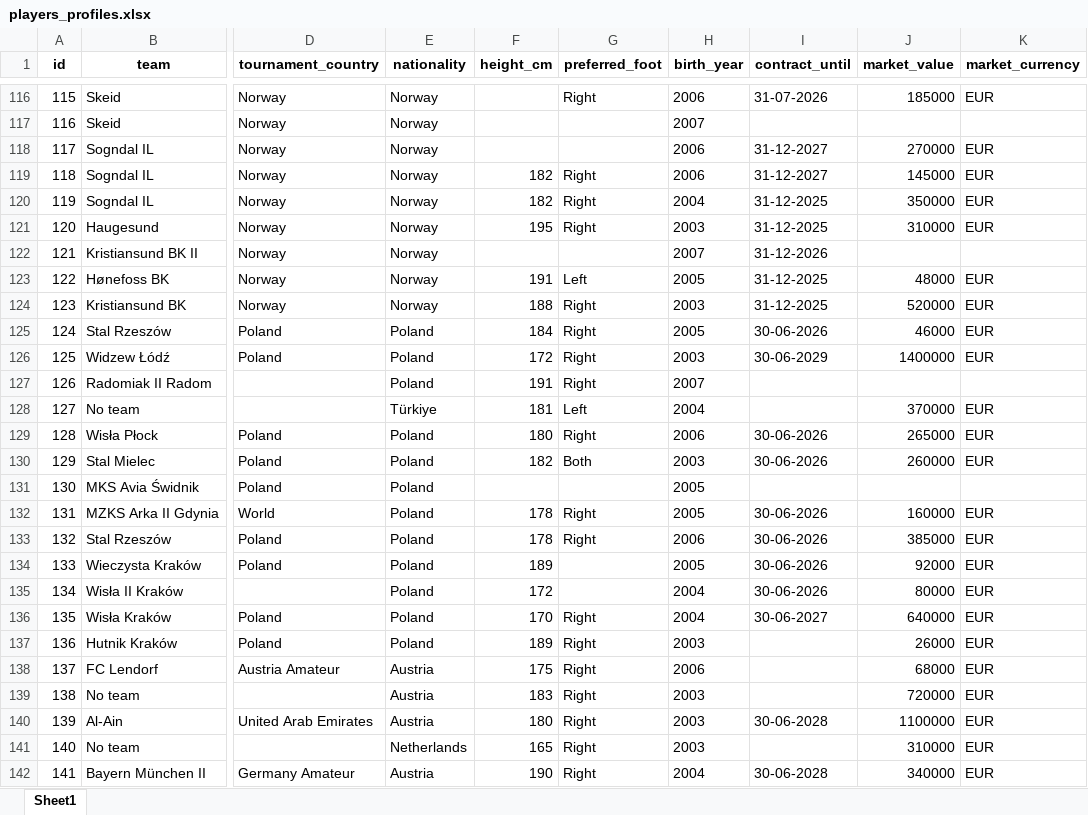
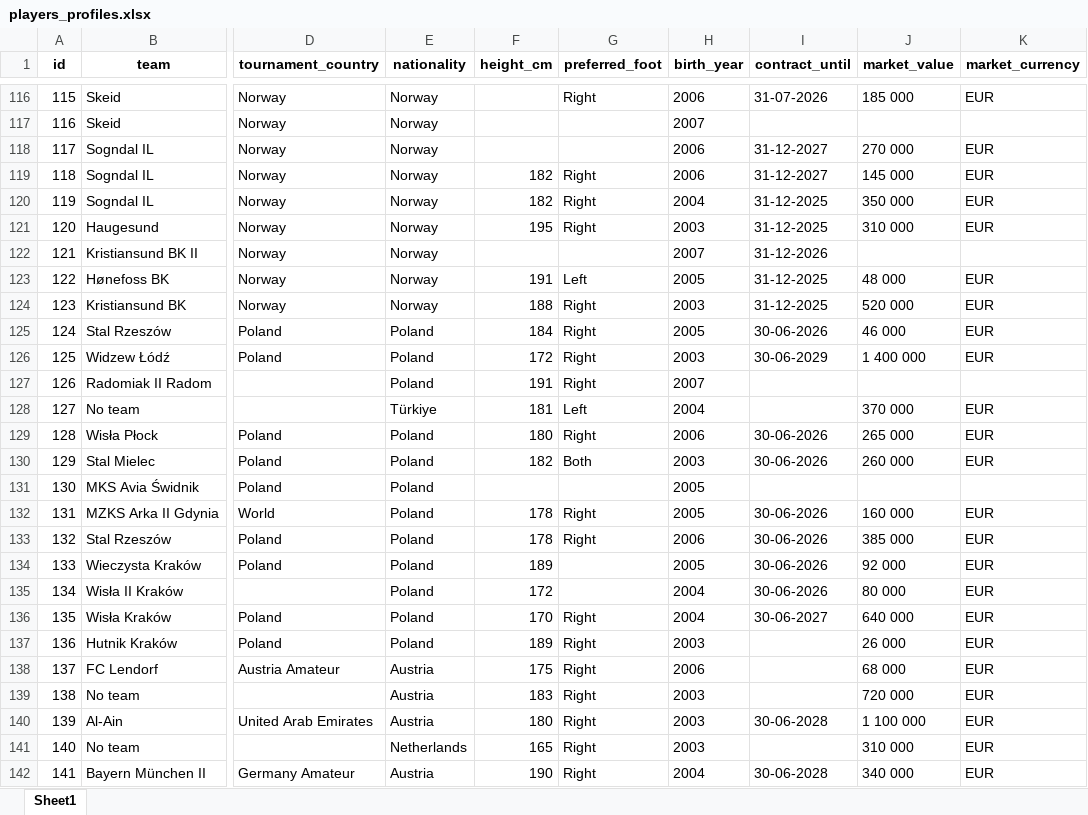
Before and after one commit to PetrMelicharik/fmscoutscz, an Excel workbook: players_profiles.xlsx, sheet Sheet1, drawn as a sheet; only a part is shown, gaps mark what is left out; values as stored, in another font and other column widths than the file's, no borders; the diff covers the shown part only; the diff names each change by its address in the sheet, - before the commit and + after, or states it on an @@ line.

```diff
--- a/players_profiles.xlsx (sheet Sheet1)
+++ b/players_profiles.xlsx (sheet Sheet1)
-J116 (market_value): 185000
+J116 (market_value): 185 000
-J118 (market_value): 270000
+J118 (market_value): 270 000
-J119 (market_value): 145000
+J119 (market_value): 145 000
-J120 (market_value): 350000
+J120 (market_value): 350 000
-J121 (market_value): 310000
+J121 (market_value): 310 000
-J123 (market_value): 48000
+J123 (market_value): 48 000
-J124 (market_value): 520000
+J124 (market_value): 520 000
-J125 (market_value): 46000
+J125 (market_value): 46 000
-J126 (market_value): 1400000
+J126 (market_value): 1 400 000
-J128 (market_value): 370000
+J128 (market_value): 370 000
-J129 (market_value): 265000
+J129 (market_value): 265 000
-J130 (market_value): 260000
+J130 (market_value): 260 000
-J132 (market_value): 160000
+J132 (market_value): 160 000
-J133 (market_value): 385000
+J133 (market_value): 385 000
-J134 (market_value): 92000
+J134 (market_value): 92 000
-J135 (market_value): 80000
+J135 (market_value): 80 000
-J136 (market_value): 640000
+J136 (market_value): 640 000
-J137 (market_value): 26000
+J137 (market_value): 26 000
-J138 (market_value): 68000
+J138 (market_value): 68 000
-J139 (market_value): 720000
+J139 (market_value): 720 000
-J140 (market_value): 1100000
+J140 (market_value): 1 100 000
-J141 (market_value): 310000
+J141 (market_value): 310 000
-J142 (market_value): 340000
+J142 (market_value): 340 000
```
Also changed, not shown: 295 edited cells elsewhere in this sheet, players.xlsx, players_stats.xlsx.
